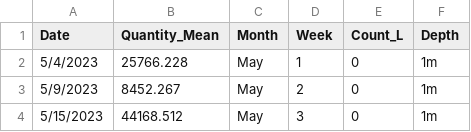
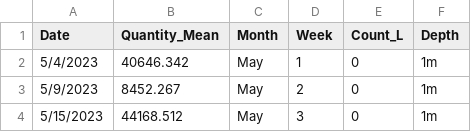
Before and after one commit to julianacornett/hab-detection-methods, a CSV file: Data/Count_qPCR_Depths.csv, drawn as a sheet; only a part is shown.

```diff
--- a/Data/Count_qPCR_Depths.csv
+++ b/Data/Count_qPCR_Depths.csv
@@ -1,3 +1,3 @@
 Date,Quantity_Mean,Month,Week,Count_L,Depth
-5/4/2023,25766.228,May,1,0,1m
+5/4/2023,40646.342,May,1,0,1m
 5/9/2023,8452.267,May,2,0,1m
```
Also changed, not shown: Data/PST_Pairs_Long_v2.csv.
